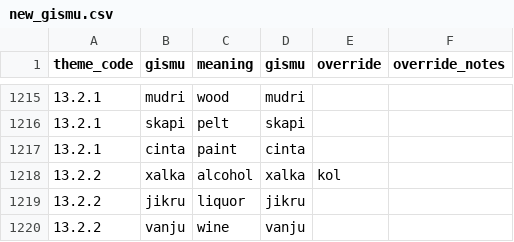
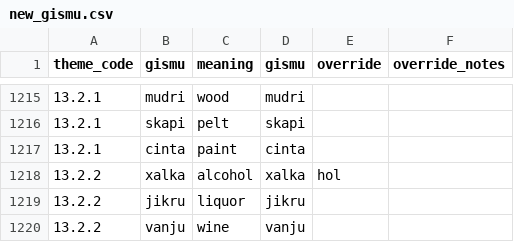
Before and after one commit to Rubayi17753/lojban-analysis, a CSV file: interactive/new_gismu.csv, drawn as a sheet; only a part is shown, gaps mark what is left out.

```diff
--- a/interactive/new_gismu.csv
+++ b/interactive/new_gismu.csv
@@ -1217,3 +1217,3 @@ theme_code,gismu,meaning,gismu,override,override_notes
 13.2.1,cinta,paint,cinta,,
-13.2.2,xalka,alcohol,xalka,kol,
+13.2.2,xalka,alcohol,xalka,hol,
 13.2.2,jikru,liquor,jikru,,
```
Also changed, not shown: 3 other files.
